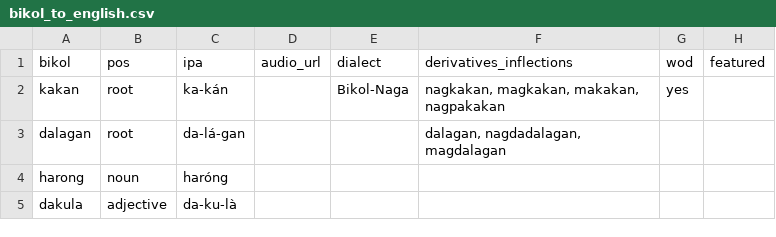
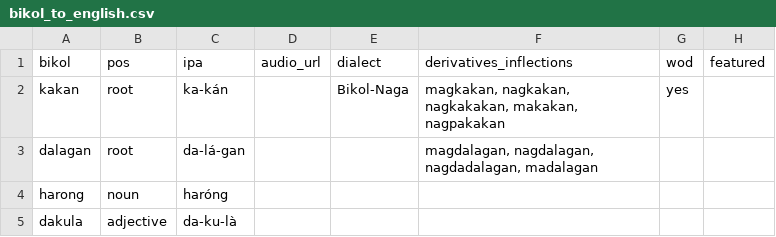
Before and after one commit to jusanmisolas/bikol-dictionary, a CSV file: bikol_to_english.csv, drawn as a sheet; only a part is shown; the diff names each change by its address in the sheet, - before the commit and + after, or states it on an @@ line.

Commit message:
Update bikol_to_english.csv

```diff
--- a/bikol_to_english.csv
+++ b/bikol_to_english.csv
-F2: nagkakan, magkakan, makakan, nagpakakan
+F2: magkakan, nagkakan, nagkakakan, makakan, nagpakakan
-F3: dalagan, nagdadalagan, magdalagan
+F3: magdalagan, nagdalagan, nagdadalagan, madalagan
```
